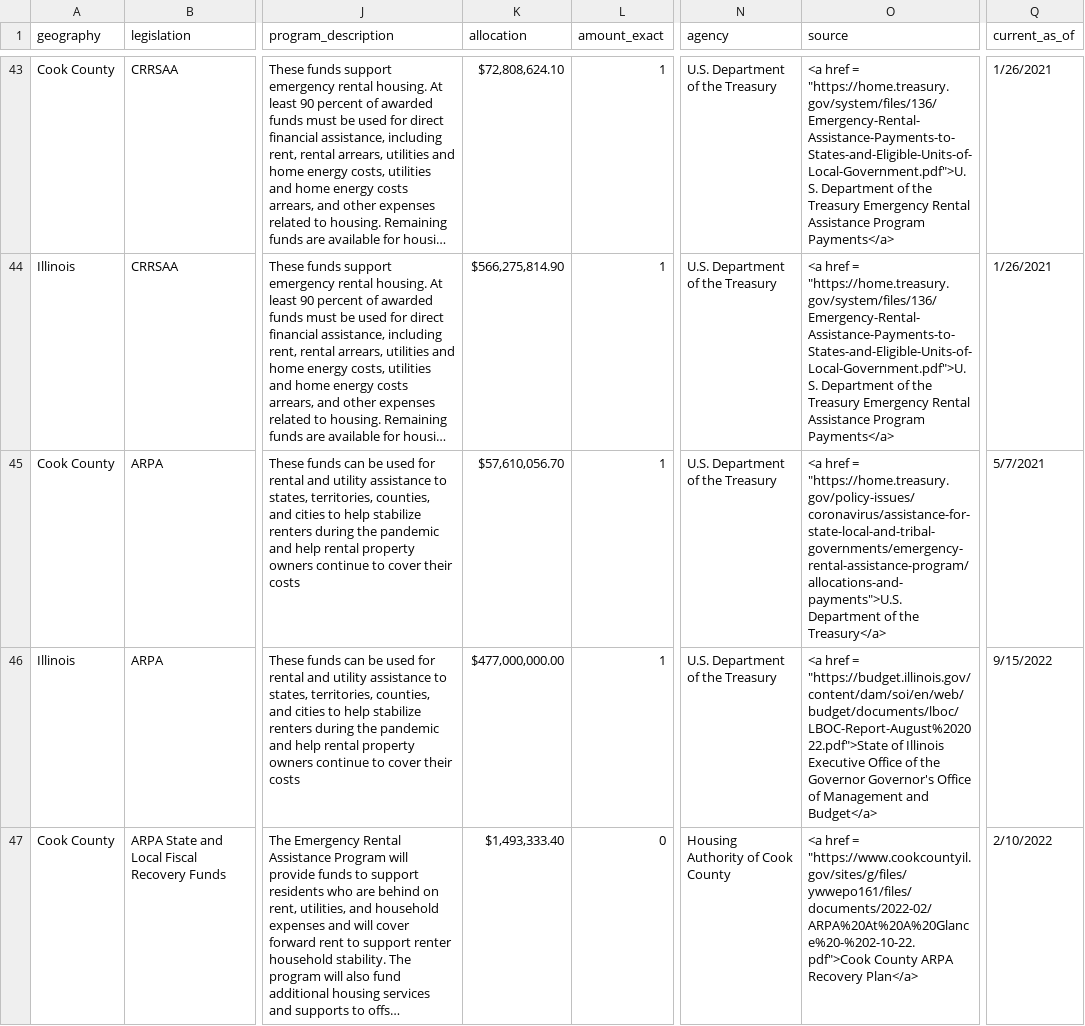
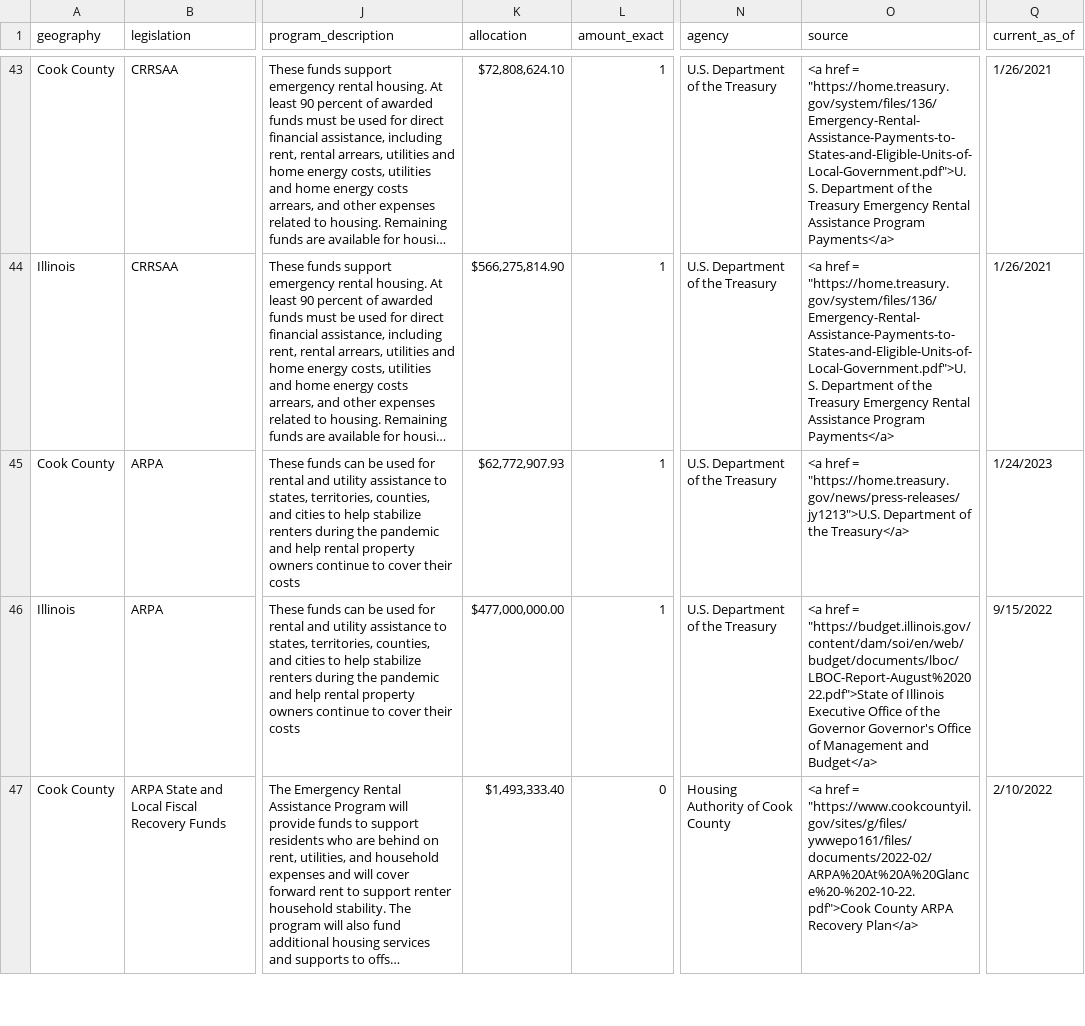
Before and after one commit to kramosurban/Recovery-Funds-Dashboard, a CSV file: data/cct_dashboard_data.csv, drawn as a sheet; only a part is shown, gaps mark what is left out; long unchanged cells end in …; the diff covers the shown part only; the diff names each change by its address in the sheet, - before the commit and + after, or states it on an @@ line.

Commit message:
Update cct_dashboard_data.csv

```diff
--- a/data/cct_dashboard_data.csv
+++ b/data/cct_dashboard_data.csv
-K45 (allocation): $57,610,056.70
+K45 (allocation): $62,772,907.93
-O45 (source): …href = "https://home.treasury.gov/policy-issues/coronavirus/assistance-for-state-local-and-tribal-governments/emergency-rental-assistance-program/allocations-and-payments">U.S. Department of…
+O45 (source): …href = "https://home.treasury.gov/news/press-releases/jy1213">U.S. Department of…
-Q45 (current_as_of): 5/7/2021
+Q45 (current_as_of): 1/24/2023
```
Also changed, not shown: 3 edited cells elsewhere in this file.
